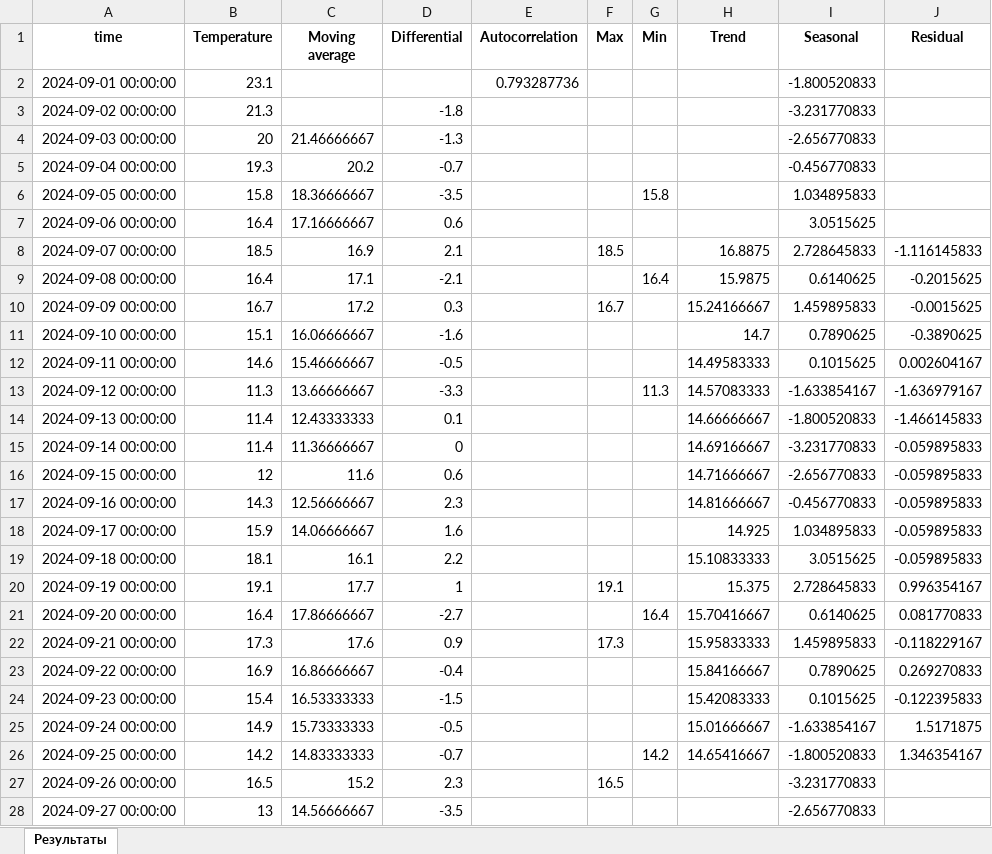
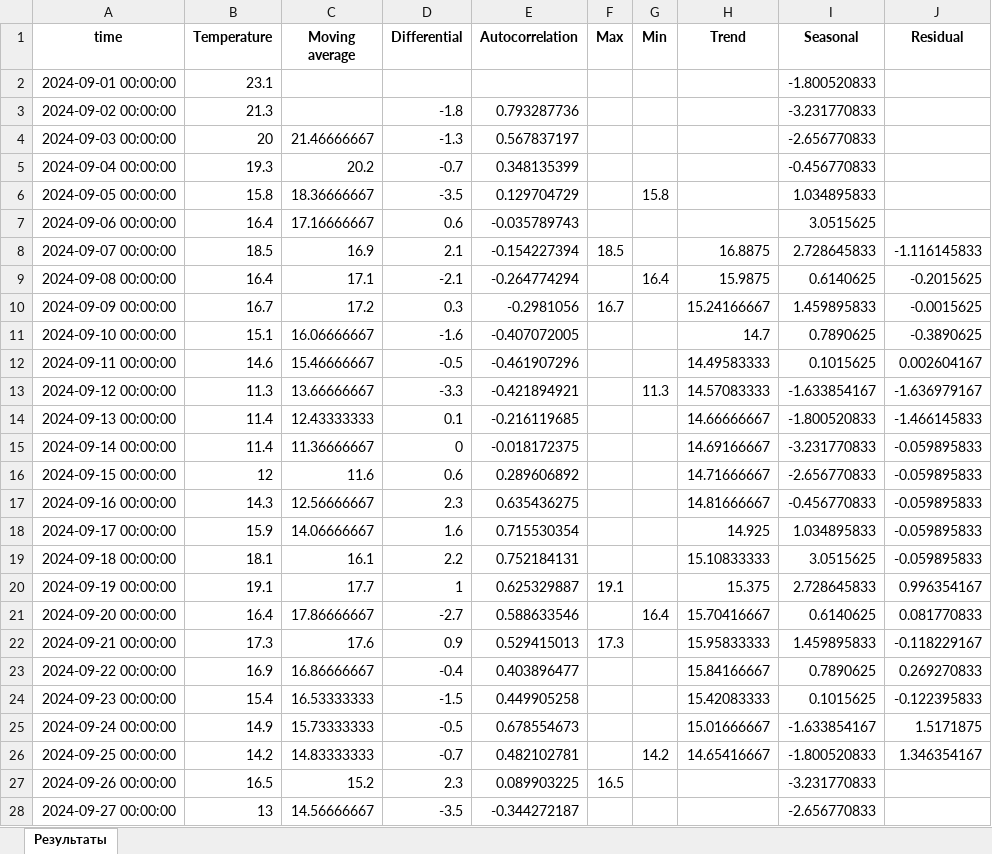
Before and after one commit to Ma-li-na/6402maksimovaav, an Excel workbook: data_analysis/results.xlsx, sheet Результаты, drawn as a sheet; only a part is shown; values as stored, in another font and other column widths than the file's, no borders; the diff covers the shown part only; the diff names each change by its address in the sheet, - before the commit and + after, or states it on an @@ line.

```diff
--- a/data_analysis/results.xlsx (sheet Результаты)
+++ b/data_analysis/results.xlsx (sheet Результаты)
-E2 (Autocorrelation): 0.793287736
+E2 (Autocorrelation): (empty)
-E3 (Autocorrelation): (empty)
+E3 (Autocorrelation): 0.793287736
-E4 (Autocorrelation): (empty)
+E4 (Autocorrelation): 0.567837197
-E5 (Autocorrelation): (empty)
+E5 (Autocorrelation): 0.348135399
-E6 (Autocorrelation): (empty)
+E6 (Autocorrelation): 0.129704729
-E7 (Autocorrelation): (empty)
+E7 (Autocorrelation): -0.035789743
-E8 (Autocorrelation): (empty)
+E8 (Autocorrelation): -0.154227394
-E9 (Autocorrelation): (empty)
+E9 (Autocorrelation): -0.264774294
-E10 (Autocorrelation): (empty)
+E10 (Autocorrelation): -0.2981056
-E11 (Autocorrelation): (empty)
+E11 (Autocorrelation): -0.407072005
-E12 (Autocorrelation): (empty)
+E12 (Autocorrelation): -0.461907296
-E13 (Autocorrelation): (empty)
+E13 (Autocorrelation): -0.421894921
-E14 (Autocorrelation): (empty)
+E14 (Autocorrelation): -0.216119685
-E15 (Autocorrelation): (empty)
+E15 (Autocorrelation): -0.018172375
-E16 (Autocorrelation): (empty)
+E16 (Autocorrelation): 0.289606892
-E17 (Autocorrelation): (empty)
+E17 (Autocorrelation): 0.635436275
-E18 (Autocorrelation): (empty)
+E18 (Autocorrelation): 0.715530354
-E19 (Autocorrelation): (empty)
+E19 (Autocorrelation): 0.752184131
-E20 (Autocorrelation): (empty)
+E20 (Autocorrelation): 0.625329887
-E21 (Autocorrelation): (empty)
+E21 (Autocorrelation): 0.588633546
-E22 (Autocorrelation): (empty)
+E22 (Autocorrelation): 0.529415013
-E23 (Autocorrelation): (empty)
+E23 (Autocorrelation): 0.403896477
-E24 (Autocorrelation): (empty)
+E24 (Autocorrelation): 0.449905258
-E25 (Autocorrelation): (empty)
+E25 (Autocorrelation): 0.678554673
-E26 (Autocorrelation): (empty)
+E26 (Autocorrelation): 0.482102781
-E27 (Autocorrelation): (empty)
+E27 (Autocorrelation): 0.089903225
-E28 (Autocorrelation): (empty)
+E28 (Autocorrelation): -0.344272187
```
Also changed, not shown: 3 edited cells elsewhere in this sheet, 5 other files.
